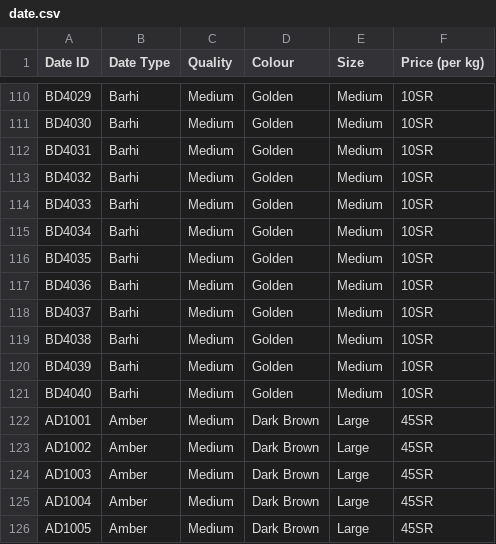
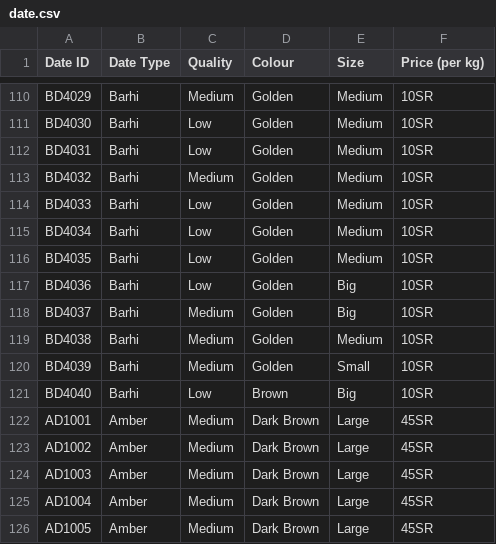
Before and after one commit to UpM-BSc-Ai-projects/Madinah_dates_hackathon, a CSV file: ToCSV/date.csv, drawn as a sheet; only a part is shown, gaps mark what is left out; the diff covers the shown part only; the diff names each change by its address in the sheet, - before the commit and + after, or states it on an @@ line.

```diff
--- a/ToCSV/date.csv
+++ b/ToCSV/date.csv
-C111:C112 (Quality): Medium
+C111:C112 (Quality): Low
-C114:C117 (Quality): Medium
+C114:C117 (Quality): Low
-E117:E118 (Size): Medium
+E117:E118 (Size): Big
-E120 (Size): Medium
+E120 (Size): Small
-C121 (Quality): Medium
+C121 (Quality): Low
-D121 (Colour): Golden
+D121 (Colour): Brown
-E121 (Size): Medium
+E121 (Size): Big
```
Also changed, not shown: 28 edited cells elsewhere in this file, ToCSV/tree.csv, 1 other file.
